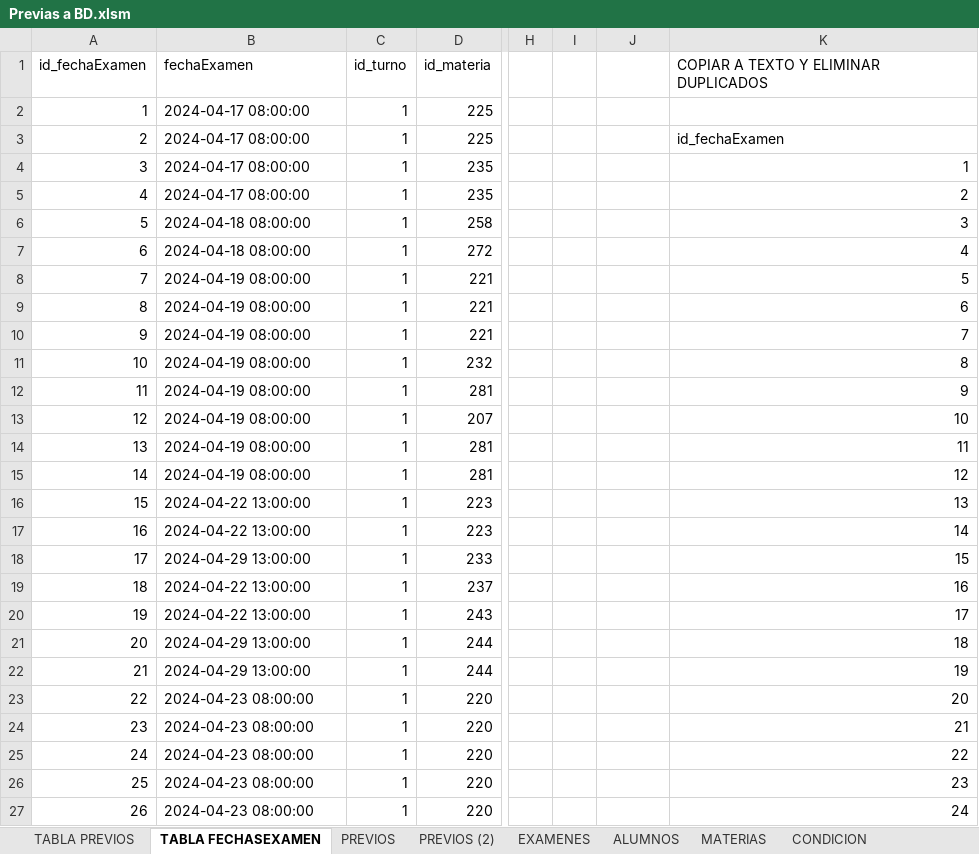
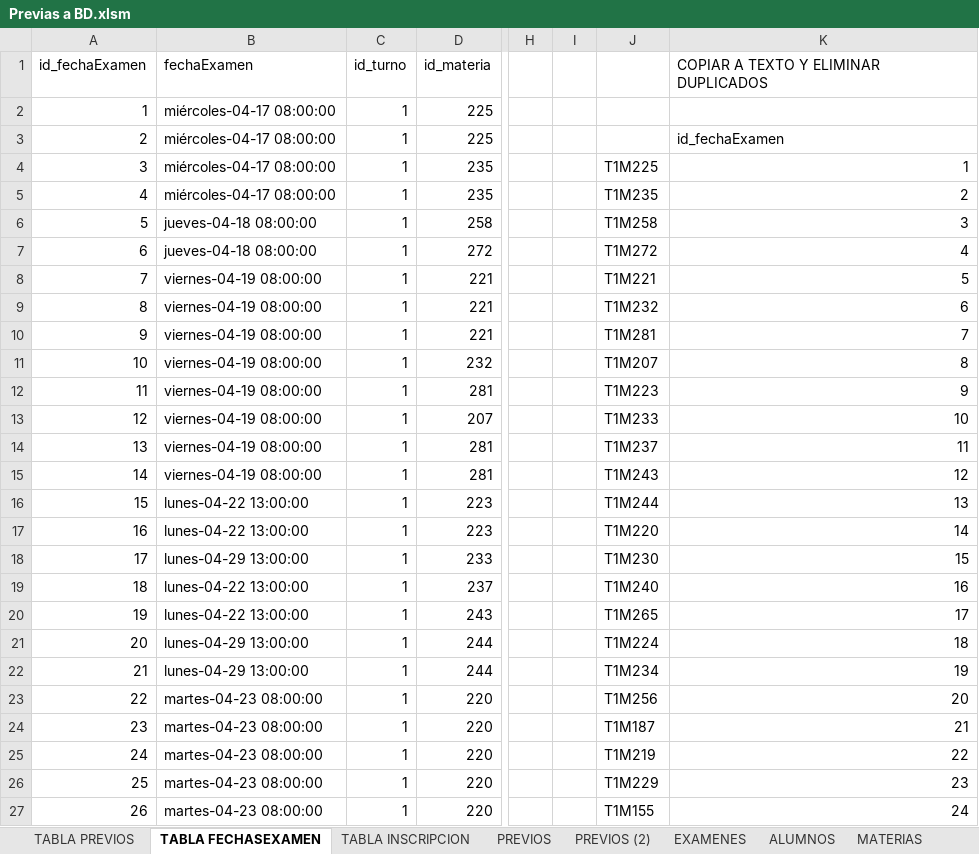
Before and after one commit to kuque84/NSGA---Backend, an Excel workbook: BD/Previas a BD.xlsm, sheet TABLA FECHASEXAMEN, drawn as a sheet; only a part is shown, gaps mark what is left out; values as stored, in another font and other column widths than the file's, no borders; the diff covers the shown part only; the diff names each change by its address in the sheet, - before the commit and + after, or states it on an @@ line.

```diff
--- a/BD/Previas a BD.xlsm (sheet TABLA FECHASEXAMEN)
+++ b/BD/Previas a BD.xlsm (sheet TABLA FECHASEXAMEN)
+sheet tab: TABLA INSCRIPCION
-B2:B5: 2024-04-17 08:00:00
+B2:B5: miércoles-04-17 08:00:00
-J4: (empty)
+J4: T1M225
-J5: (empty)
+J5: T1M235
-B6:B7: 2024-04-18 08:00:00
+B6:B7: jueves-04-18 08:00:00
-J6: (empty)
+J6: T1M258
-J7: (empty)
+J7: T1M272
-B8:B15: 2024-04-19 08:00:00
+B8:B15: viernes-04-19 08:00:00
-J8: (empty)
+J8: T1M221
-J9: (empty)
+J9: T1M232
-J10: (empty)
+J10: T1M281
-J11: (empty)
+J11: T1M207
-J12: (empty)
+J12: T1M223
-J13: (empty)
+J13: T1M233
-J14: (empty)
+J14: T1M237
-J15: (empty)
+J15: T1M243
-B16:B17: 2024-04-22 13:00:00
+B16:B17: lunes-04-22 13:00:00
-J16: (empty)
+J16: T1M244
-J17: (empty)
+J17: T1M220
-B18: 2024-04-29 13:00:00
+B18: lunes-04-29 13:00:00
-J18: (empty)
+J18: T1M230
-B19:B20: 2024-04-22 13:00:00
+B19:B20: lunes-04-22 13:00:00
-J19: (empty)
+J19: T1M240
-J20: (empty)
+J20: T1M265
-B21:B22: 2024-04-29 13:00:00
+B21:B22: lunes-04-29 13:00:00
-J21: (empty)
+J21: T1M224
-J22: (empty)
+J22: T1M234
-B23:B27: 2024-04-23 08:00:00
+B23:B27: martes-04-23 08:00:00
-J23: (empty)
+J23: T1M256
-J24: (empty)
+J24: T1M187
-J25: (empty)
+J25: T1M219
-J26: (empty)
+J26: T1M229
-J27: (empty)
+J27: T1M155
```
Also changed, not shown: 189 edited cells elsewhere in this sheet, sheet EXAMENES, sheet TABLA PREVIOS, sheet CONDICION, sheet PREVIOS (2), formulas that keep their value, 3 other files.
